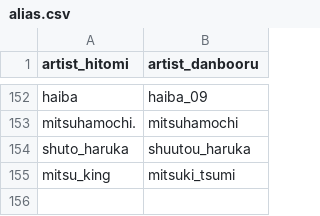
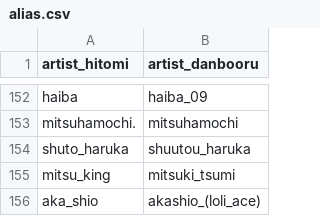
Before and after one commit to Zhirong641/PythonScripts, a CSV file: csv/alias.csv, drawn as a sheet; only a part is shown, gaps mark what is left out.

Commit message:
Commit changes: update CSV files and scripts for artist/character data processing

```diff
--- a/csv/alias.csv
+++ b/csv/alias.csv
@@ -155 +155,2 @@ shuto_haruka,shuutou_haruka
 mitsu_king,mitsuki_tsumi
+aka_shio,akashio_(loli_ace)
```
Also changed, not shown: csv/artist_hitomi.csv, 3 other files.
